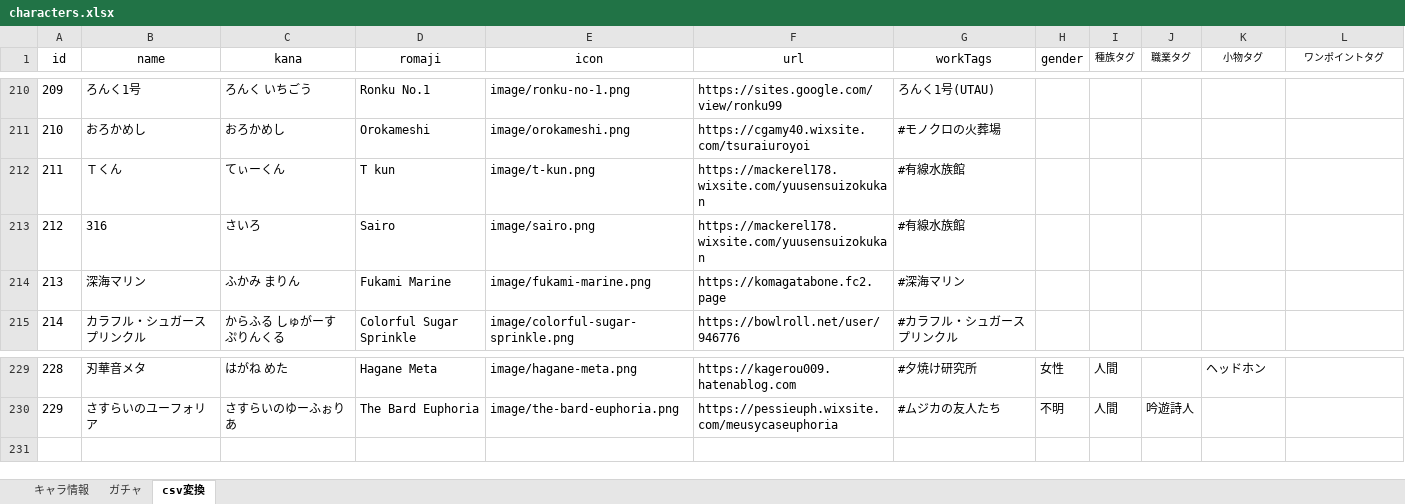
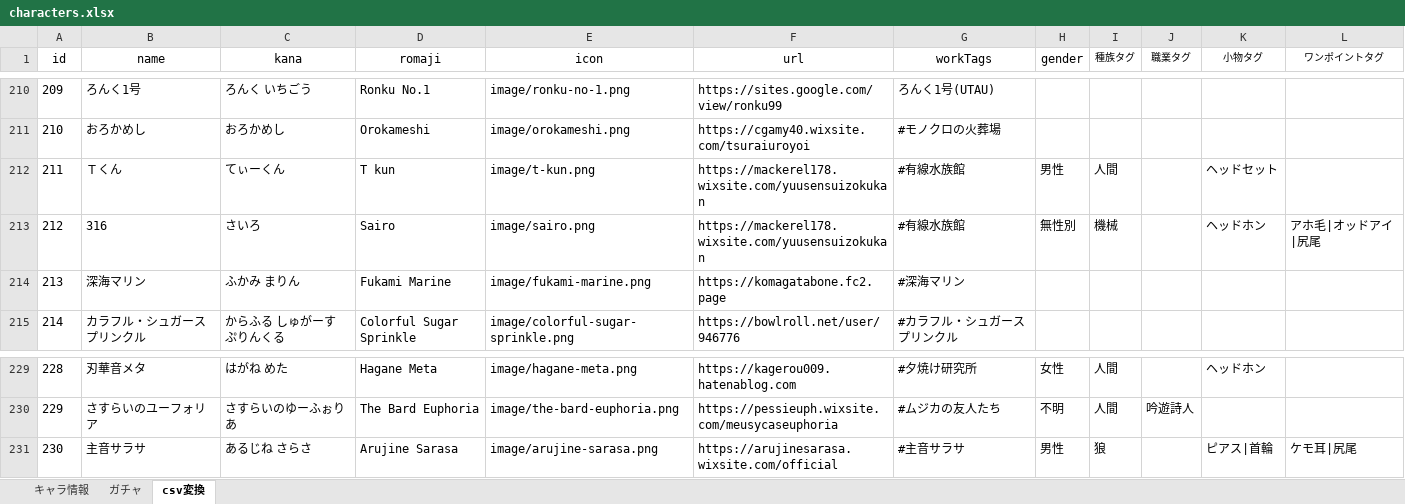
Before and after one commit to nyaruru-02/UTAU-Character-Icon-Library, an Excel workbook: data/characters.xlsx, sheet csv変換, drawn as a sheet; only a part is shown, gaps mark what is left out; values as stored, in another font and other column widths than the file's, no borders; table styles not drawn; the diff names each change by its address in the sheet, - before the commit and + after, or states it on an @@ line.

```diff
--- a/data/characters.xlsx (sheet csv変換)
+++ b/data/characters.xlsx (sheet csv変換)
-H212 (gender): (empty)
+H212 (gender): 男性
-I212 (種族タグ): (empty)
+I212 (種族タグ): 人間
-K212 (小物タグ): (empty)
+K212 (小物タグ): ヘッドセット
-H213 (gender): (empty)
+H213 (gender): 無性別
-I213 (種族タグ): (empty)
+I213 (種族タグ): 機械
-K213 (小物タグ): (empty)
+K213 (小物タグ): ヘッドホン
-L213 (ワンポイントタグ): (empty)
+L213 (ワンポイントタグ): アホ毛|オッドアイ|尻尾
+row 231: 230 | 主音サラサ | あるじね さらさ | Arujine Sarasa | image/arujine-sarasa.png | https://arujinesarasa.wixsite.com/official | #主音サラサ | 男性 | 狼 |  | ピアス|首輪 | ケモ耳|尻尾
```
Also changed, not shown: sheet キャラ情報, sheet ガチャ, hidden cells, 2 other files.
